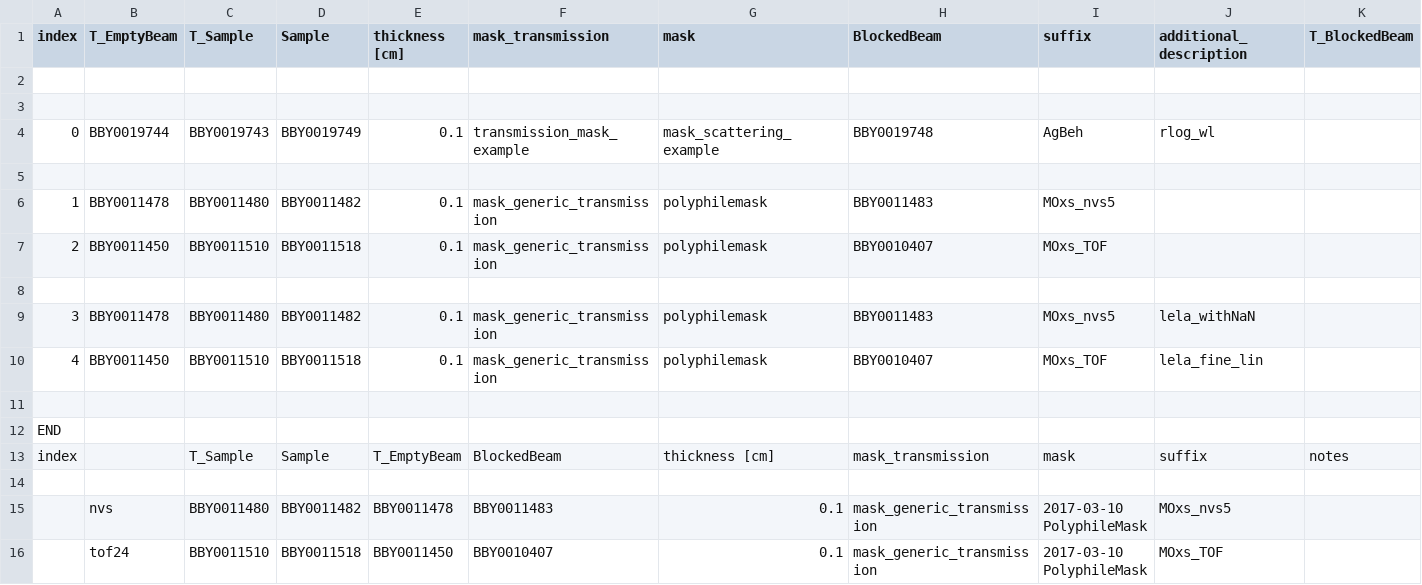
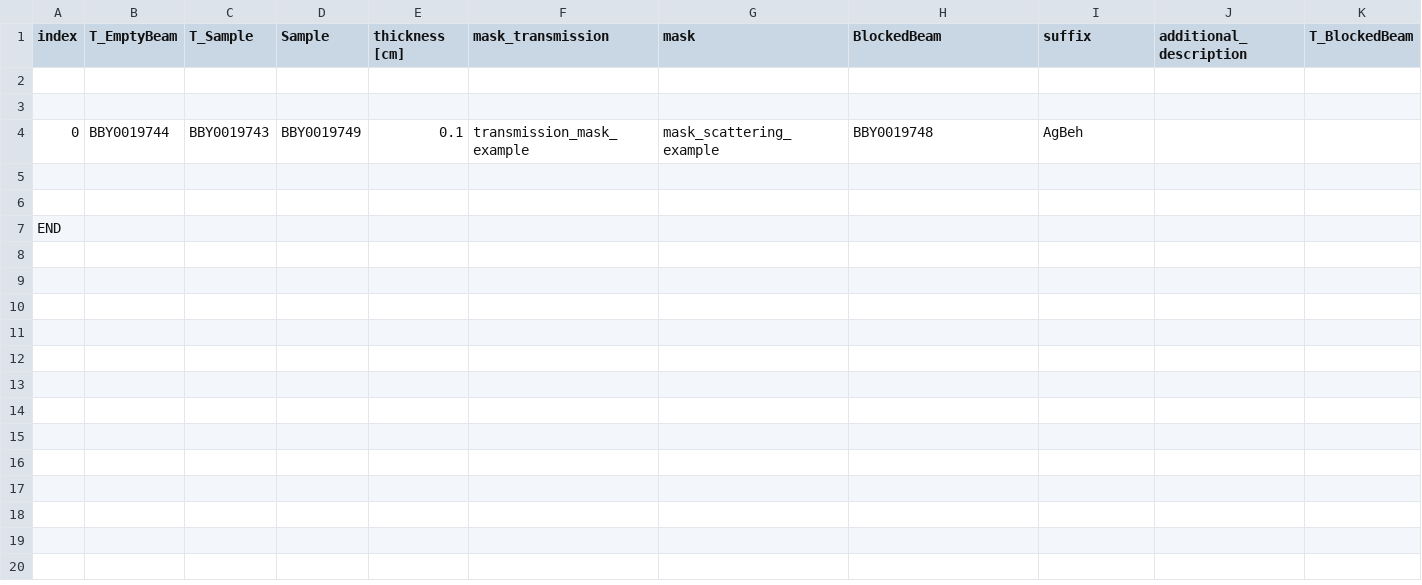
Before and after one commit to hortica/Mantid_Bilby, a CSV file: example_data_reduction_settings/input_csv_example.csv, drawn as a sheet; only a part is shown; rows hold the shown columns only; the diff names each change by its address in the sheet, - before the commit and + after, or states it on an @@ line.

```diff
--- a/example_data_reduction_settings/input_csv_example.csv
+++ b/example_data_reduction_settings/input_csv_example.csv
-J4 (additional_description): rlog_wl
+J4 (additional_description): (empty)
-row 6: 1 | BBY0011478 | BBY0011480 | BBY0011482 | 0.1 | mask_generic_transmission | polyphilemask | BBY0011483 | MOxs_nvs5
-row 7: 2 | BBY0011450 | BBY0011510 | BBY0011518 | 0.1 | mask_generic_transmission | polyphilemask | BBY0010407 | MOxs_TOF
-row 8: (empty)
-row 9: 3 | BBY0011478 | BBY0011480 | BBY0011482 | 0.1 | mask_generic_transmission | polyphilemask | BBY0011483 | MOxs_nvs5 | lela_withNaN
-row 10: 4 | BBY0011450 | BBY0011510 | BBY0011518 | 0.1 | mask_generic_transmission | polyphilemask | BBY0010407 | MOxs_TOF | lela_fine_lin
-row 13: index |  | T_Sample | Sample | T_EmptyBeam | BlockedBeam | thickness [cm] | mask_transmission | mask | suffix | notes
-row 14: (empty)
-row 15:  | nvs | BBY0011480 | BBY0011482 | BBY0011478 | BBY0011483 | 0.1 | mask_generic_transmission | 2017-03-10 PolyphileMask | MOxs_nvs5
-row 16:  | tof24 | BBY0011510 | BBY0011518 | BBY0011450 | BBY0010407 | 0.1 | mask_generic_transmission | 2017-03-10 PolyphileMask | MOxs_TOF
```
Also changed, not shown: example_data_reduction_settings/mantid_reduction_settings_example.csv, 3 other files.
